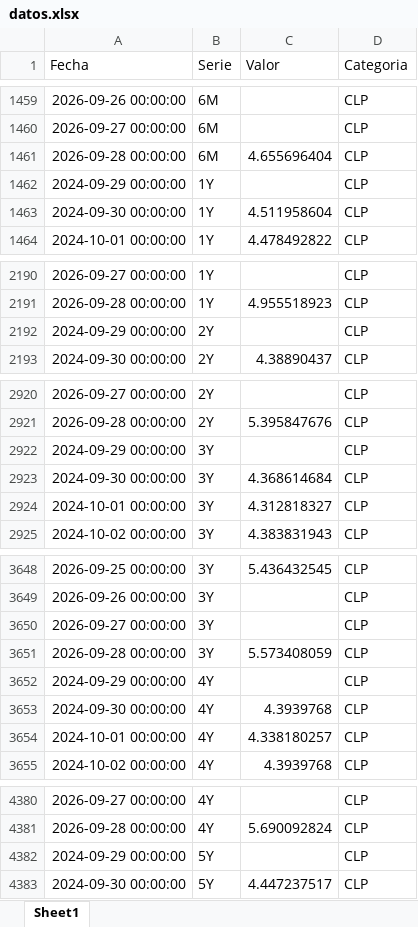
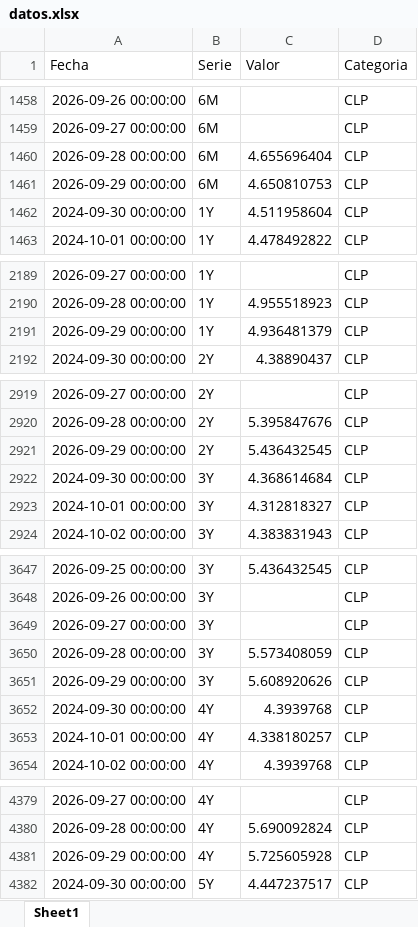
Before and after one commit to desarrollodf/tasas_swap, an Excel workbook: datos.xlsx, sheet Sheet1, drawn as a sheet; only a part is shown, gaps mark what is left out; values as stored, in another font and other column widths than the file's, no borders; removed rows and columns are numbered as before the commit, all else as after; the diff covers the shown part only; the diff names each change by its address in the sheet, - before the commit and + after, or states it on an @@ line.

```diff
--- a/datos.xlsx (sheet Sheet1)
+++ b/datos.xlsx (sheet Sheet1)
-row 1462: 2024-09-29 00:00:00 | 1Y |  | CLP
+row 1461: 2026-09-29 00:00:00 | 6M | 4.650810753 | CLP
-row 2192: 2024-09-29 00:00:00 | 2Y |  | CLP
+row 2191: 2026-09-29 00:00:00 | 1Y | 4.936481379 | CLP
-row 2922: 2024-09-29 00:00:00 | 3Y |  | CLP
+row 2921: 2026-09-29 00:00:00 | 2Y | 5.436432545 | CLP
-row 3652: 2024-09-29 00:00:00 | 4Y |  | CLP
+row 3651: 2026-09-29 00:00:00 | 3Y | 5.608920626 | CLP
-row 4382: 2024-09-29 00:00:00 | 5Y |  | CLP
+row 4381: 2026-09-29 00:00:00 | 4Y | 5.725605928 | CLP
```
Also changed, not shown: 13 added rows, 13 removed rows and 2 edited cells elsewhere in this sheet.
